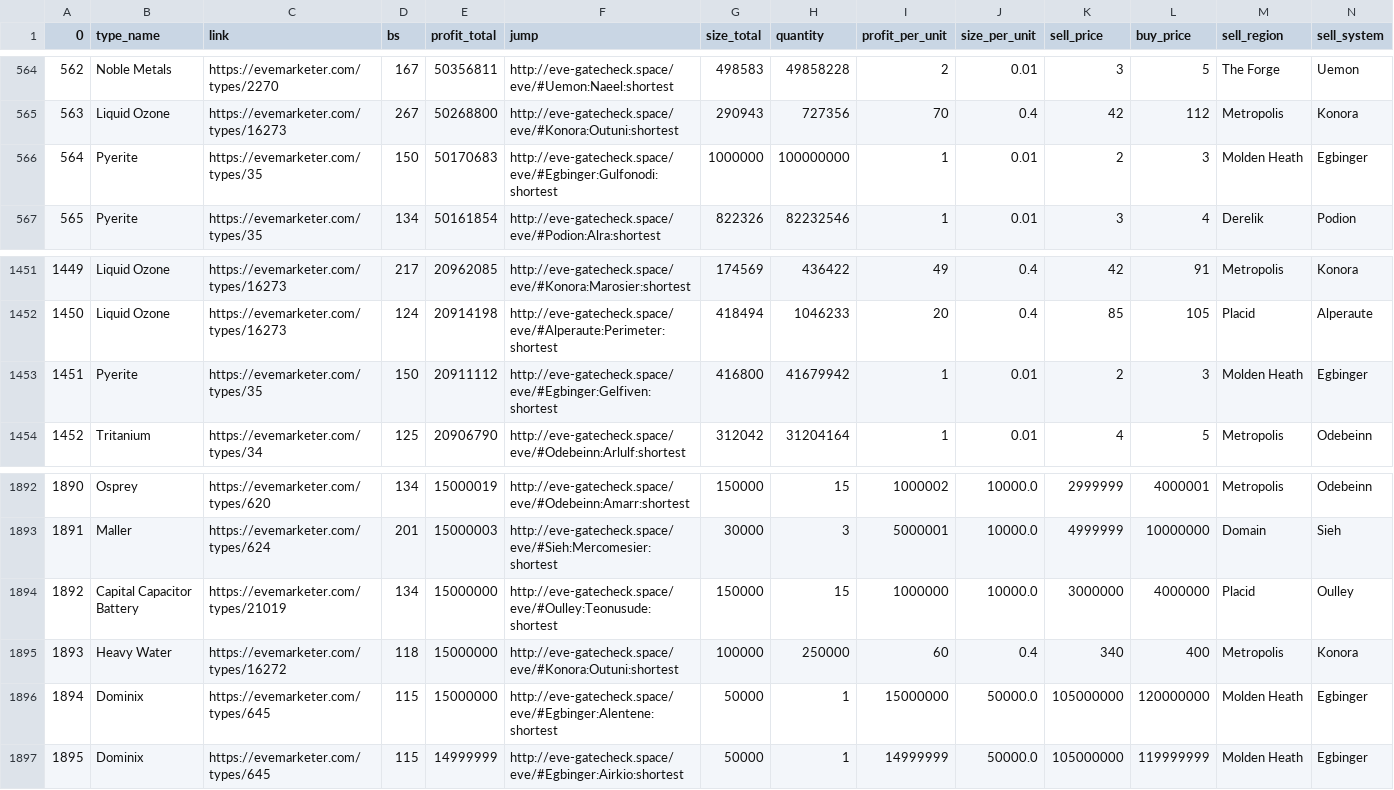
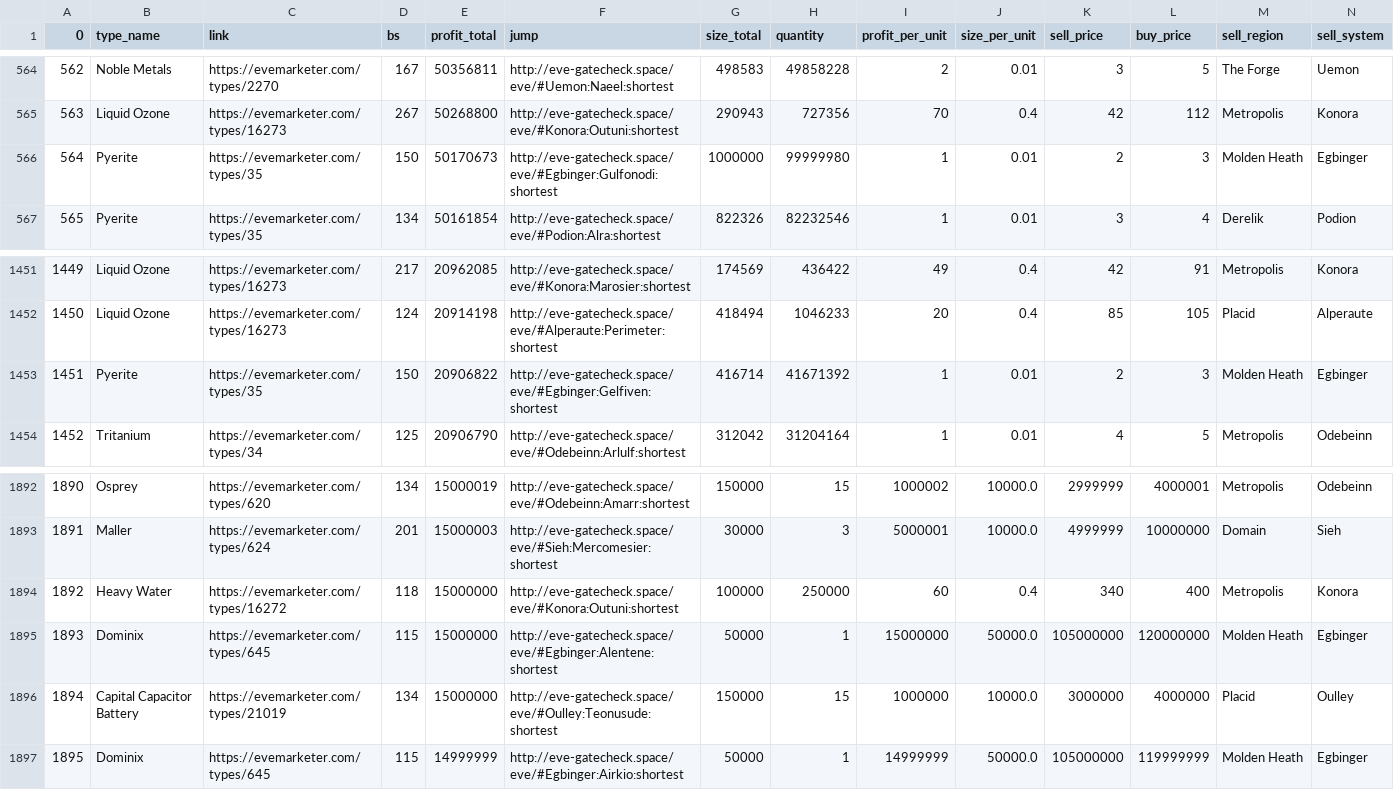
Before and after one commit to eziasolsk0/EVETrader, a CSV file: trades.csv, drawn as a sheet; only a part is shown, gaps mark what is left out; removed rows and columns are numbered as before the commit, all else as after; rows hold the shown columns only; the diff names each change by its address in the sheet, - before the commit and + after, or states it on an @@ line.

Commit message:
..

```diff
--- a/trades.csv
+++ b/trades.csv
-E566 (profit_total): 50170683
+E566 (profit_total): 50170673
-H566 (quantity): 100000000
+H566 (quantity): 99999980
-E1453 (profit_total): 20911112
+E1453 (profit_total): 20906822
-G1453 (size_total): 416800
+G1453 (size_total): 416714
-H1453 (quantity): 41679942
+H1453 (quantity): 41671392
-row 1894: 1892 | Capital Capacitor Battery | https://evemarketer.com/types/21019 | 134 | 15000000 | http://eve-gatecheck.space/eve/#Oulley:Teonusude:shortest | 150000 | 15 | 1000000 | 10000.0 | 3000000 | 4000000 | Placid | Oulley
-A1894 (0): 1893
+A1894 (0): 1892
-A1895 (0): 1894
+A1895 (0): 1893
+row 1896: 1894 | Capital Capacitor Battery | https://evemarketer.com/types/21019 | 134 | 15000000 | http://eve-gatecheck.space/eve/#Oulley:Teonusude:shortest | 150000 | 15 | 1000000 | 10000.0 | 3000000 | 4000000 | Placid | Oulley
```
